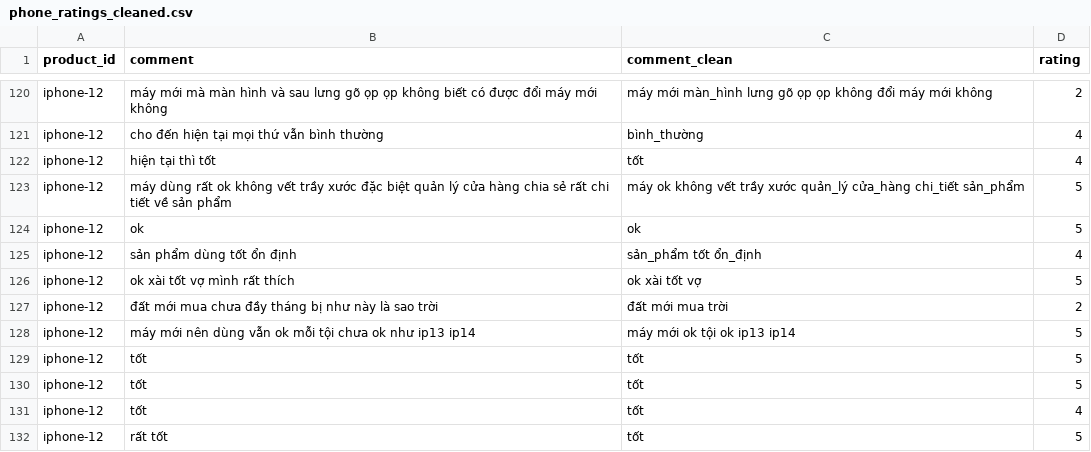
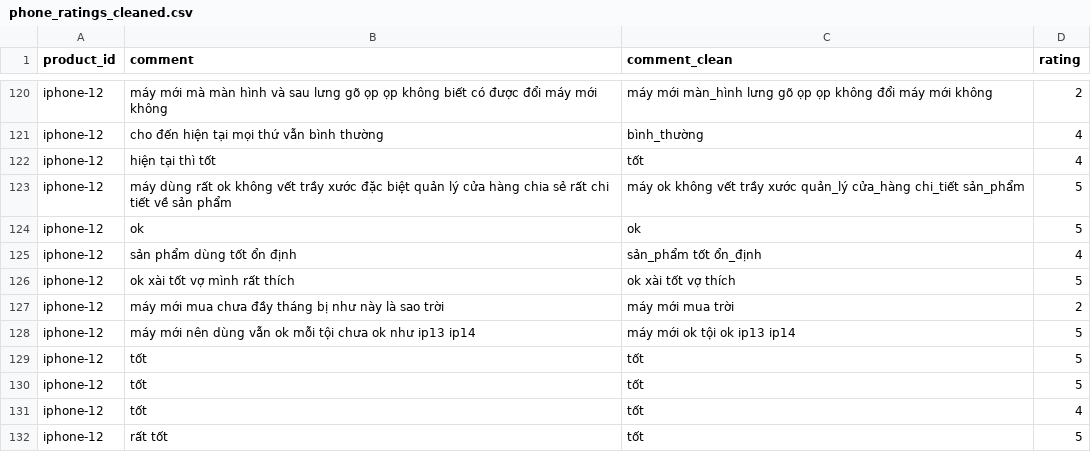
Before and after one commit to DinhManhAVG/Comment-Sentiment-Analysis, a CSV file: data/phone_ratings_cleaned.csv, drawn as a sheet; only a part is shown, gaps mark what is left out.

Commit message:
feat: [NLP] Extract attribute-value in comment

```diff
--- a/data/phone_ratings_cleaned.csv
+++ b/data/phone_ratings_cleaned.csv
@@ -125,4 +125,4 @@ iphone-12,ok,ok,5
 iphone-12,sản phẩm dùng tốt ổn định,sản_phẩm tốt ổn_định,4
-iphone-12,ok xài tốt vợ mình rất thích,ok xài tốt vợ,5
-iphone-12,đất mới mua chưa đầy tháng bị như này là sao trời,đất mới mua trời,2
+iphone-12,ok xài tốt vợ mình rất thích,ok xài tốt vợ thích,5
+iphone-12,máy mới mua chưa đầy tháng bị như này là sao trời,máy mới mua trời,2
 iphone-12,máy mới nên dùng vẫn ok mỗi tội chưa ok như ip13 ip14 ,máy mới ok tội ok ip13 ip14,5
```
Also changed, not shown: 13 other files.
